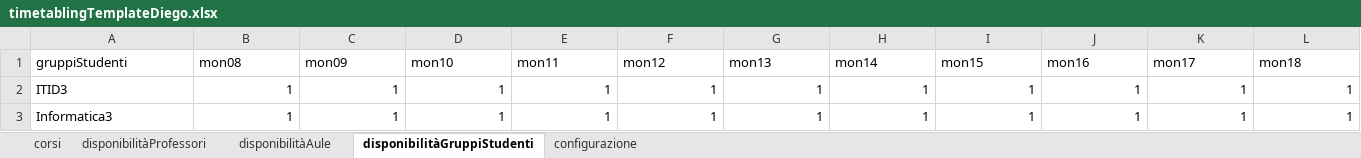
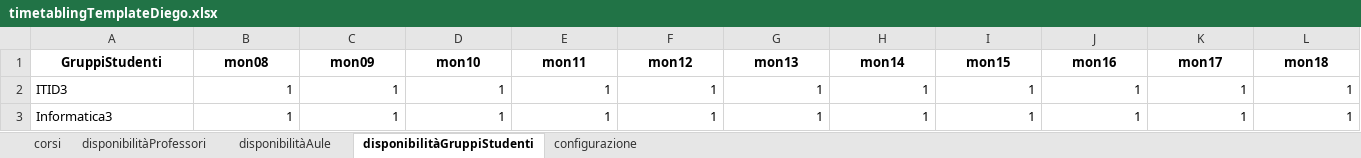
Before and after one commit to DiegoG-web/PDDL_timetableProject, an Excel workbook: application/V5/problemGeneratorDiego/timetablingTemplateDiego.xlsx, sheet disponibilitàGruppiStudenti, drawn as a sheet; only a part is shown; values as stored, in another font and other column widths than the file's, no borders; the diff covers the shown part only; the diff names each change by its address in the sheet, - before the commit and + after, or states it on an @@ line.

```diff
--- a/application/V5/problemGeneratorDiego/timetablingTemplateDiego.xlsx (sheet disponibilitàGruppiStudenti)
+++ b/application/V5/problemGeneratorDiego/timetablingTemplateDiego.xlsx (sheet disponibilitàGruppiStudenti)
-A1: gruppiStudenti
+A1: GruppiStudenti
@@ A1:L1 bold: off → on, alignment: left → center @@
```
Also changed, not shown: cell formats elsewhere in this sheet, sheet disponibilitàProfessori, sheet disponibilitàAule, sheet corsi, sheet configurazione, application/GUI/xlsx/Difficulty1.xlsx, application/GUI/xlsx/Difficulty2.xlsx, 9 other files.
